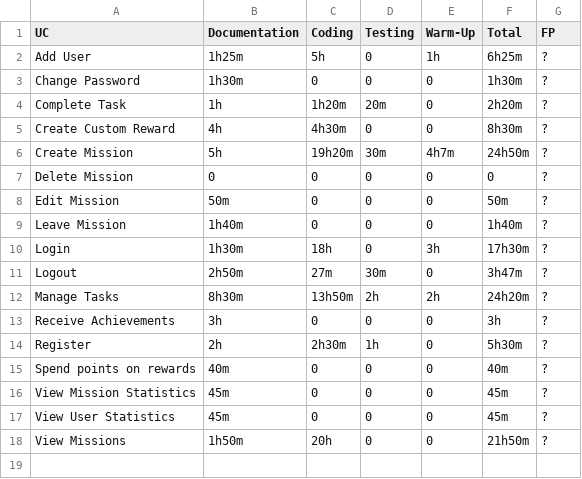
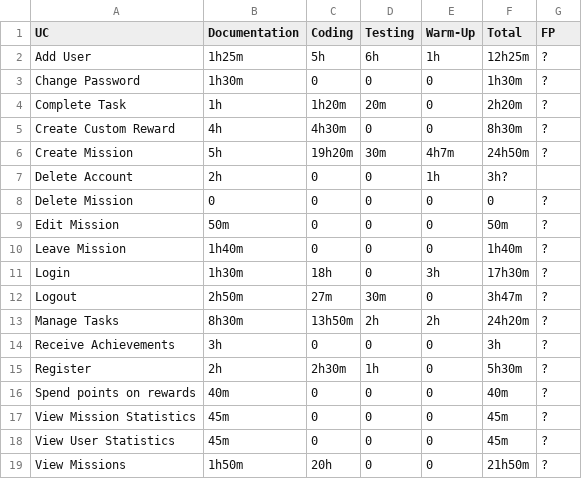
Before and after one commit to Mert-Guenduez/learnityourself, a CSV file: Documentation/UC-Time-Chart.csv, drawn as a sheet.

Commit message:
[Doc][Feat] Added UC Delete Account

```diff
--- a/Documentation/UC-Time-Chart.csv
+++ b/Documentation/UC-Time-Chart.csv
@@ -1,3 +1,3 @@
 UC,Documentation,Coding,Testing,Warm-Up,Total,FP
-Add User,1h25m,5h,0,1h,6h25m,?
+Add User,1h25m,5h,6h,1h,12h25m,?
 Change Password,1h30m,0,0,0,1h30m,?
@@ -6,2 +6,3 @@ Create Custom Reward,4h,4h30m,0,0,8h30m,?
 Create Mission,5h,19h20m,30m,4h7m,24h50m,?
+Delete Account,2h,0,0,1h,3h?
 Delete Mission,0,0,0,0,0,?
```
